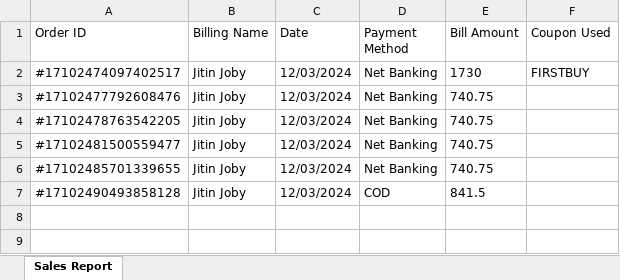
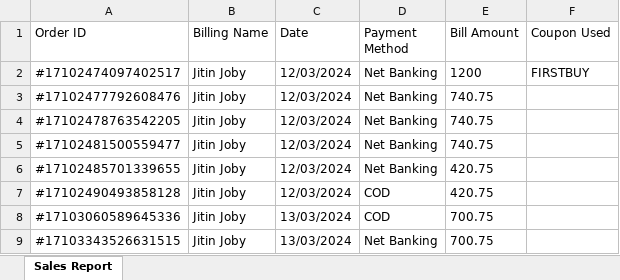
Before and after one commit to 5062jitinjoby/Indian-Premium-Coffee, an Excel workbook: public/sales_report.xlsx, sheet Sales Report, drawn as a sheet; values as stored, in another font and other column widths than the file's, no borders; the diff names each change by its address in the sheet, - before the commit and + after, or states it on an @@ line.

Commit message:
Failed payment handled

```diff
--- a/public/sales_report.xlsx (sheet Sales Report)
+++ b/public/sales_report.xlsx (sheet Sales Report)
-E2 (Bill Amount): 1730
+E2 (Bill Amount): 1200
-E6 (Bill Amount): 740.75
+E6 (Bill Amount): 420.75
-E7 (Bill Amount): 841.5
+E7 (Bill Amount): 420.75
+row 8: #17103060589645336 | Jitin Joby | 13/03/2024 | COD | 700.75
+row 9: #17103343526631515 | Jitin Joby | 13/03/2024 | Net Banking | 700.75
```
Also changed, not shown: 41 other files.
